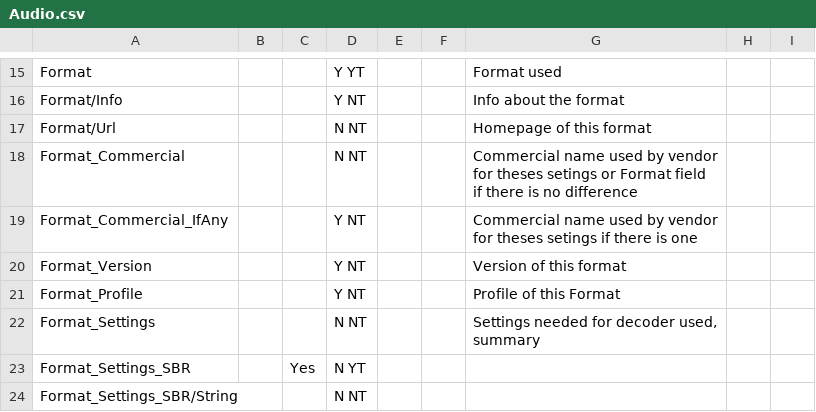
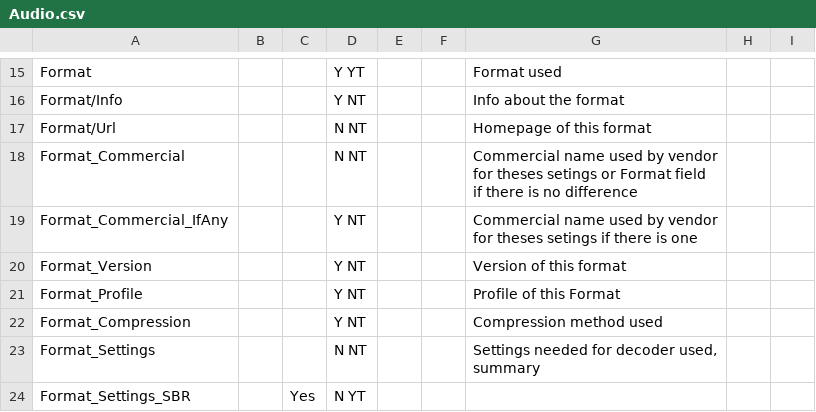
Before and after one commit to mediatest/mediatest, a CSV file: Source/Ressource/Text/Stream/Audio.csv, drawn as a sheet; only a part is shown, gaps mark what is left out; the shorter side is filled out with more unchanged rows.

Commit message:
+ Format_Compression field
git-svn-id: svn://svn.code.sf.net/p/mediainfo/code/MediaInfoLib/trunk@4008 45c5ae6f-87cc-4fd0-92ee-e4f023fd80da

```diff
--- a/Source/Ressource/Text/Stream/Audio.csv
+++ b/Source/Ressource/Text/Stream/Audio.csv
@@ -21,2 +21,3 @@ Format_Version;;;Y NT;;;Version of this format;;
 Format_Profile;;;Y NT;;;Profile of this Format;;
+Format_Compression;;;Y NT;;;Compression method used;;
 Format_Settings;;;N NT;;;Settings needed for decoder used, summary;;
```
Also changed, not shown: Source/Ressource/Text/MediaInfo/Summary.csv, Source/Ressource/Text/Stream/General.csv, 3 other files.
